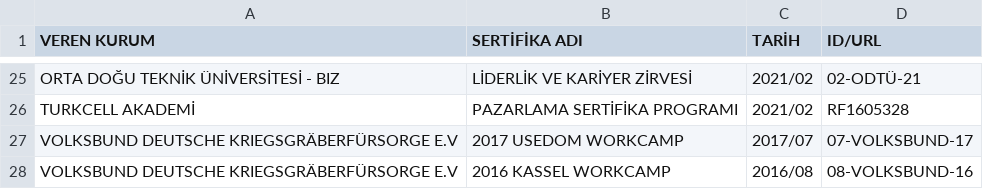
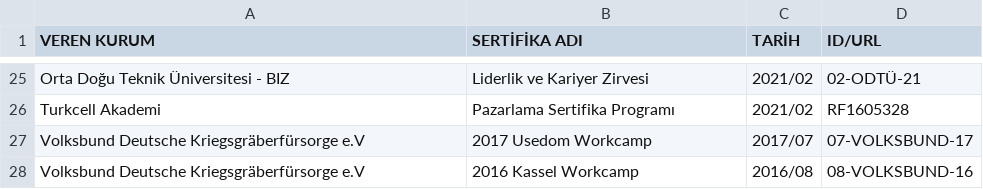
Before and after one commit to enveran/enveran.github.io, a CSV file: certifications/data/sertifikalar.csv, drawn as a sheet; only a part is shown, gaps mark what is left out; the diff covers the shown part only.

Commit message:
Update sertifikalar.csv

```diff
--- a/certifications/data/sertifikalar.csv
+++ b/certifications/data/sertifikalar.csv
@@ -25,4 +25,4 @@
-"ORTA DOĞU TEKNİK ÜNİVERSİTESİ - BIZ","LİDERLİK VE KARİYER ZİRVESİ","2021/02","02-ODTÜ-21"
-"TURKCELL AKADEMİ","PAZARLAMA SERTİFİKA PROGRAMI","2021/02","RF1605328"
-"VOLKSBUND DEUTSCHE KRIEGSGRÄBERFÜRSORGE E.V","2017 USEDOM WORKCAMP","2017/07","07-VOLKSBUND-17"
-"VOLKSBUND DEUTSCHE KRIEGSGRÄBERFÜRSORGE E.V","2016 KASSEL WORKCAMP","2016/08","08-VOLKSBUND-16"
+"Orta Doğu Teknik Üniversitesi - BIZ","Liderlik ve Kariyer Zirvesi","2021/02","02-ODTÜ-21"
+"Turkcell Akademi","Pazarlama Sertifika Programı","2021/02","RF1605328"
+"Volksbund Deutsche Kriegsgräberfürsorge e.V","2017 Usedom Workcamp","2017/07","07-VOLKSBUND-17"
+"Volksbund Deutsche Kriegsgräberfürsorge e.V","2016 Kassel Workcamp","2016/08","08-VOLKSBUND-16"
```
Also changed, not shown: 46 edited cells elsewhere in this file.
